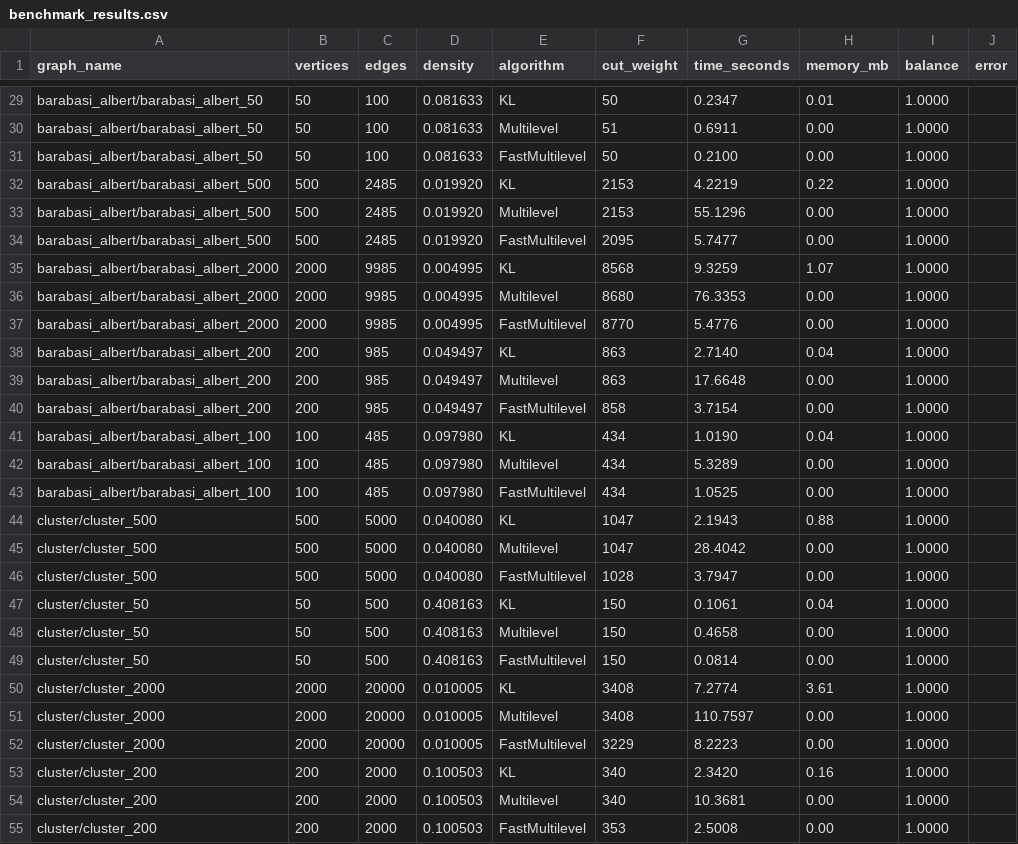
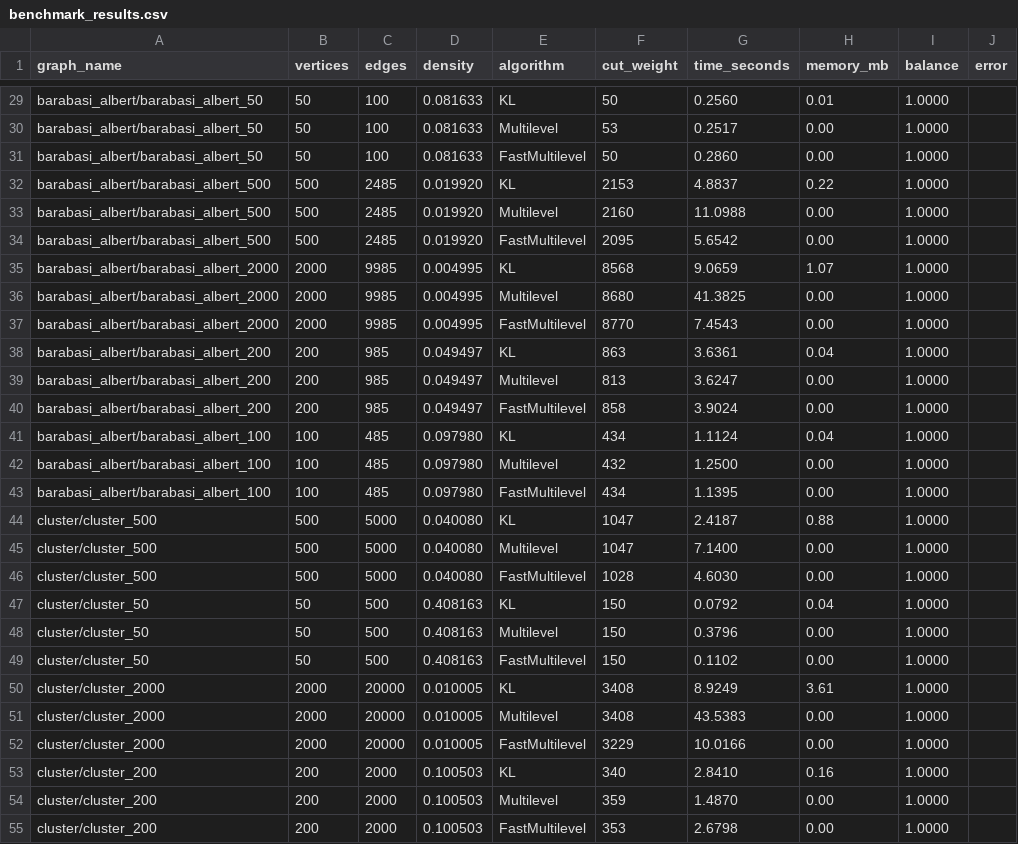
Before and after one commit to Golubeff-RA/IntegralSchemes, a CSV file: benchmark_results.csv, drawn as a sheet; only a part is shown, gaps mark what is left out; the diff covers the shown part only; the diff names each change by its address in the sheet, - before the commit and + after, or states it on an @@ line.

```diff
--- a/benchmark_results.csv
+++ b/benchmark_results.csv
-G29 (time_seconds): 0.2347
+G29 (time_seconds): 0.2560
-F30 (cut_weight): 51
+F30 (cut_weight): 53
-G30 (time_seconds): 0.6911
+G30 (time_seconds): 0.2517
-G31 (time_seconds): 0.2100
+G31 (time_seconds): 0.2860
-G32 (time_seconds): 4.2219
+G32 (time_seconds): 4.8837
-F33 (cut_weight): 2153
+F33 (cut_weight): 2160
-G33 (time_seconds): 55.1296
+G33 (time_seconds): 11.0988
-G34 (time_seconds): 5.7477
+G34 (time_seconds): 5.6542
-G35 (time_seconds): 9.3259
+G35 (time_seconds): 9.0659
-G36 (time_seconds): 76.3353
+G36 (time_seconds): 41.3825
-G37 (time_seconds): 5.4776
+G37 (time_seconds): 7.4543
-G38 (time_seconds): 2.7140
+G38 (time_seconds): 3.6361
-F39 (cut_weight): 863
+F39 (cut_weight): 813
-G39 (time_seconds): 17.6648
+G39 (time_seconds): 3.6247
-G40 (time_seconds): 3.7154
+G40 (time_seconds): 3.9024
-G41 (time_seconds): 1.0190
+G41 (time_seconds): 1.1124
-F42 (cut_weight): 434
+F42 (cut_weight): 432
-G42 (time_seconds): 5.3289
+G42 (time_seconds): 1.2500
-G43 (time_seconds): 1.0525
+G43 (time_seconds): 1.1395
-G44 (time_seconds): 2.1943
+G44 (time_seconds): 2.4187
-G45 (time_seconds): 28.4042
+G45 (time_seconds): 7.1400
-G46 (time_seconds): 3.7947
+G46 (time_seconds): 4.6030
-G47 (time_seconds): 0.1061
+G47 (time_seconds): 0.0792
-G48 (time_seconds): 0.4658
+G48 (time_seconds): 0.3796
-G49 (time_seconds): 0.0814
+G49 (time_seconds): 0.1102
-G50 (time_seconds): 7.2774
+G50 (time_seconds): 8.9249
-G51 (time_seconds): 110.7597
+G51 (time_seconds): 43.5383
-G52 (time_seconds): 8.2223
+G52 (time_seconds): 10.0166
-G53 (time_seconds): 2.3420
+G53 (time_seconds): 2.8410
-F54 (cut_weight): 340
+F54 (cut_weight): 359
-G54 (time_seconds): 10.3681
+G54 (time_seconds): 1.4870
-G55 (time_seconds): 2.5008
+G55 (time_seconds): 2.6798
```
Also changed, not shown: 93 edited cells elsewhere in this file, 5 other files.
